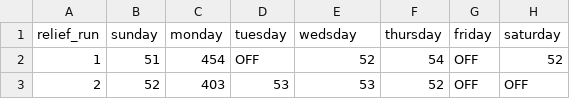
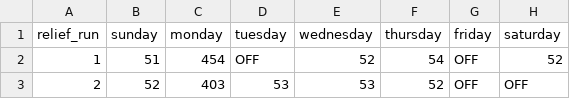
Before and after one commit to deenersin-png/septa-scheduler, a CSV file: data/callowhill/holdowner.csv, drawn as a sheet; only a part is shown.

Commit message:
Update holdowner.csv

```diff
--- a/data/callowhill/holdowner.csv
+++ b/data/callowhill/holdowner.csv
@@ -1,2 +1,2 @@
-relief_run,sunday,monday,tuesday,wedsday,thursday,friday,saturday
+relief_run,sunday,monday,tuesday,wednesday,thursday,friday,saturday
 1,51,454,OFF,52,54,OFF,52
```
